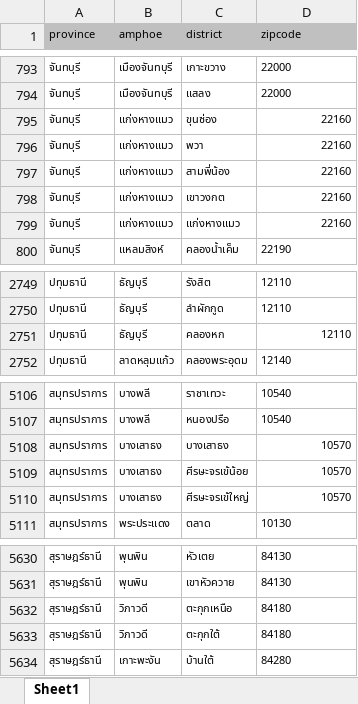
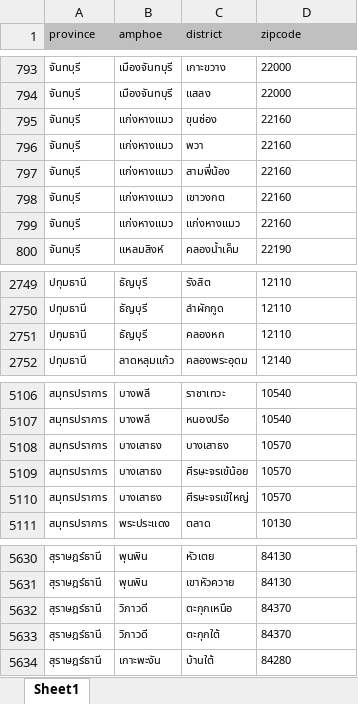
Before and after one commit to earthchie/jquery.Thailand.js, an Excel workbook: database/raw_database/database.xlsx, sheet Sheet1, drawn as a sheet; only a part is shown, gaps mark what is left out; values as stored, in another font and other column widths than the file's, no borders; the diff names each change by its address in the sheet, - before the commit and + after, or states it on an @@ line.

Commit message:
change postcode Amphoe Vibhavadi from 84180 to 84370

```diff
--- a/database/raw_database/database.xlsx (sheet Sheet1)
+++ b/database/raw_database/database.xlsx (sheet Sheet1)
-D795:D799 alignment: right
+D795:D799 alignment: left
-D2751 alignment: right
+D2751 alignment: left
-D5108:D5110 alignment: right
+D5108:D5110 alignment: left
-D5632:D5633 (zipcode): 84180
+D5632:D5633 (zipcode): 84370
```
Also changed, not shown: 1 other file.
